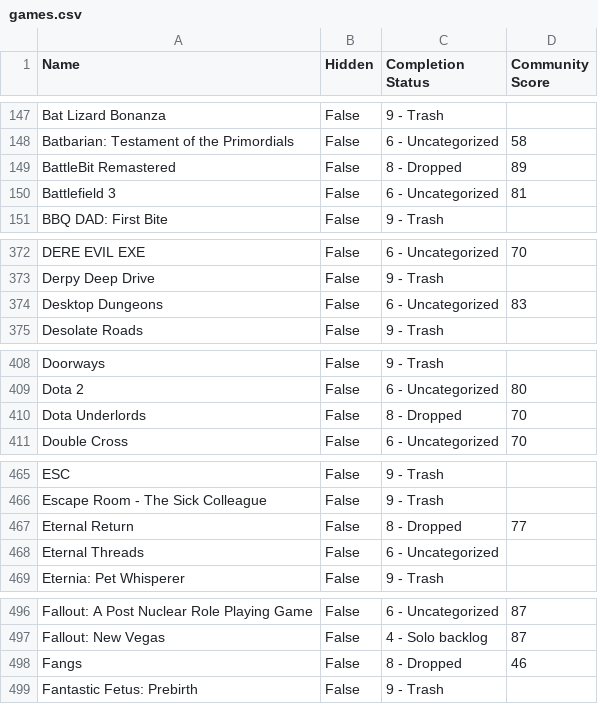
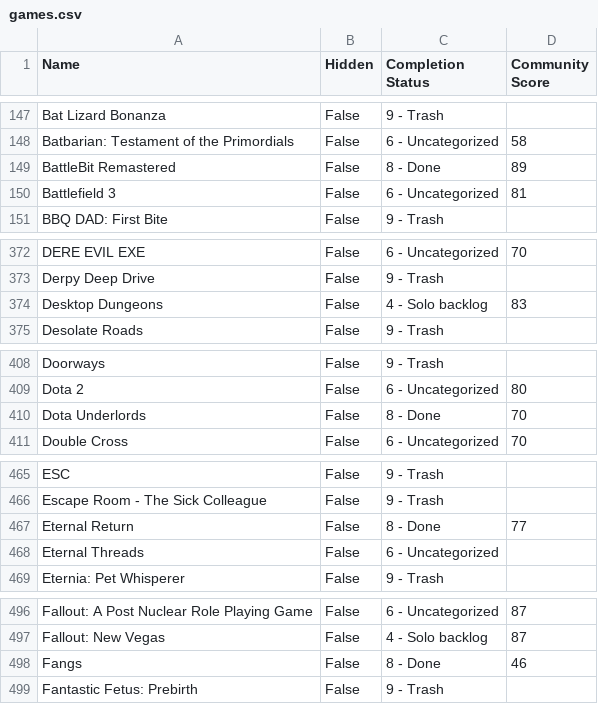
Before and after one commit to tducasse/game-collection, a CSV file: games.csv, drawn as a sheet; only a part is shown, gaps mark what is left out; the diff covers the shown part only.

```diff
--- a/games.csv
+++ b/games.csv
@@ -148,3 +148,3 @@ Bat Lizard Bonanza,False,9 - Trash,
 Batbarian: Testament of the Primordials,False,6 - Uncategorized,58
-BattleBit Remastered,False,8 - Dropped,89
+BattleBit Remastered,False,8 - Done,89
 Battlefield 3,False,6 - Uncategorized,81
@@ -373,3 +373,3 @@ DERE EVIL EXE,False,6 - Uncategorized,70
 Derpy Deep Drive,False,9 - Trash,
-Desktop Dungeons,False,6 - Uncategorized,83
+Desktop Dungeons,False,4 - Solo backlog,83
 Desolate Roads,False,9 - Trash,
@@ -409,3 +409,3 @@ Doorways,False,9 - Trash,
 Dota 2,False,6 - Uncategorized,80
-Dota Underlords,False,8 - Dropped,70
+Dota Underlords,False,8 - Done,70
 Double Cross,False,6 - Uncategorized,70
@@ -466,3 +466,3 @@ ESC,False,9 - Trash,
 Escape Room - The Sick Colleague,False,9 - Trash,
-Eternal Return,False,8 - Dropped,77
+Eternal Return,False,8 - Done,77
 Eternal Threads,False,6 - Uncategorized,
@@ -497,3 +497,3 @@ Fallout: A Post Nuclear Role Playing Game,False,6 - Uncategorized,87
 Fallout: New Vegas,False,4 - Solo backlog,87
-Fangs,False,8 - Dropped,46
+Fangs,False,8 - Done,46
 Fantastic Fetus: Prebirth,False,9 - Trash,
```
Also changed, not shown: 38 edited cells elsewhere in this file.
